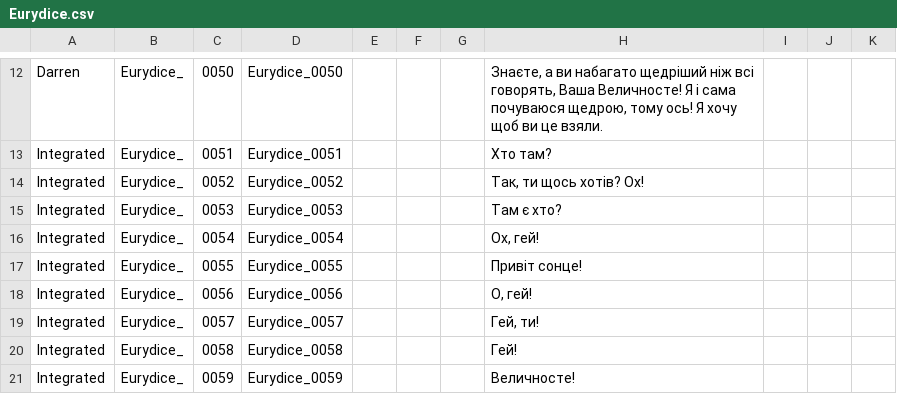
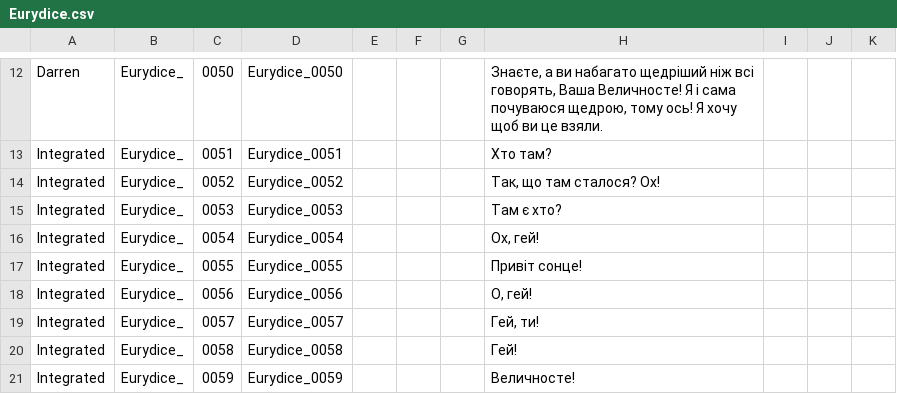
Before and after one commit to MoorASick/Hades_UA, a CSV file: Content/Subtitles/pl/Eurydice.csv, drawn as a sheet; only a part is shown, gaps mark what is left out.

Commit message:
fix

```diff
--- a/Content/Subtitles/pl/Eurydice.csv
+++ b/Content/Subtitles/pl/Eurydice.csv
@@ -13,3 +13,3 @@
 "Integrated","Eurydice_","0051","Eurydice_0051","","","","Хто там?","","",""
-"Integrated","Eurydice_","0052","Eurydice_0052","","","","Так, ти щось хотів? Ох!","","",""
+"Integrated","Eurydice_","0052","Eurydice_0052","","","","Так, що там сталося? Ох!","","",""
 "Integrated","Eurydice_","0053","Eurydice_0053","","","","Там є хто?","","",""
```
